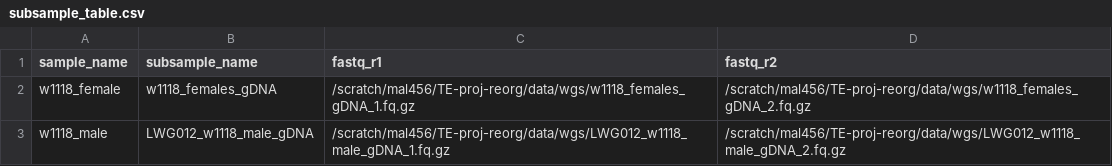
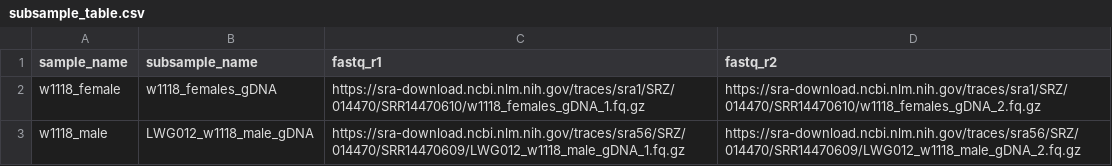
Before and after one commit to Ellison-Lab/transposon-variants-hts, a CSV file: config/subsample_table.csv, drawn as a sheet.

```diff
--- a/config/subsample_table.csv
+++ b/config/subsample_table.csv
@@ -1,3 +1,3 @@
 sample_name,subsample_name,fastq_r1,fastq_r2
-w1118_female,w1118_females_gDNA,/scratch/mal456/TE-proj-reorg/data/wgs/w1118_females_gDNA_1.fq.gz,/scratch/mal456/TE-proj-reorg/data/wgs/w1118_females_gDNA_2.fq.gz
-w1118_male,LWG012_w1118_male_gDNA,/scratch/mal456/TE-proj-reorg/data/wgs/LWG012_w1118_male_gDNA_1.fq.gz,/scratch/mal456/TE-proj-reorg/data/wgs/LWG012_w1118_male_gDNA_2.fq.gz
+w1118_female,w1118_females_gDNA,https://sra-download.ncbi.nlm.nih.gov/traces/sra1/SRZ/014470/SRR14470610/w1118_females_gDNA_1.fq.gz,https://sra-download.ncbi.nlm.nih.gov/traces/sra1/SRZ/014470/SRR14470610/w1118_females_gDNA_2.fq.gz
+w1118_male,LWG012_w1118_male_gDNA,https://sra-download.ncbi.nlm.nih.gov/traces/sra56/SRZ/014470/SRR14470609/LWG012_w1118_male_gDNA_1.fq.gz,https://sra-download.ncbi.nlm.nih.gov/traces/sra56/SRZ/014470/SRR14470609/LWG012_w1118_male_gDNA_2.fq.gz
```
Also changed, not shown: 2 other files.
